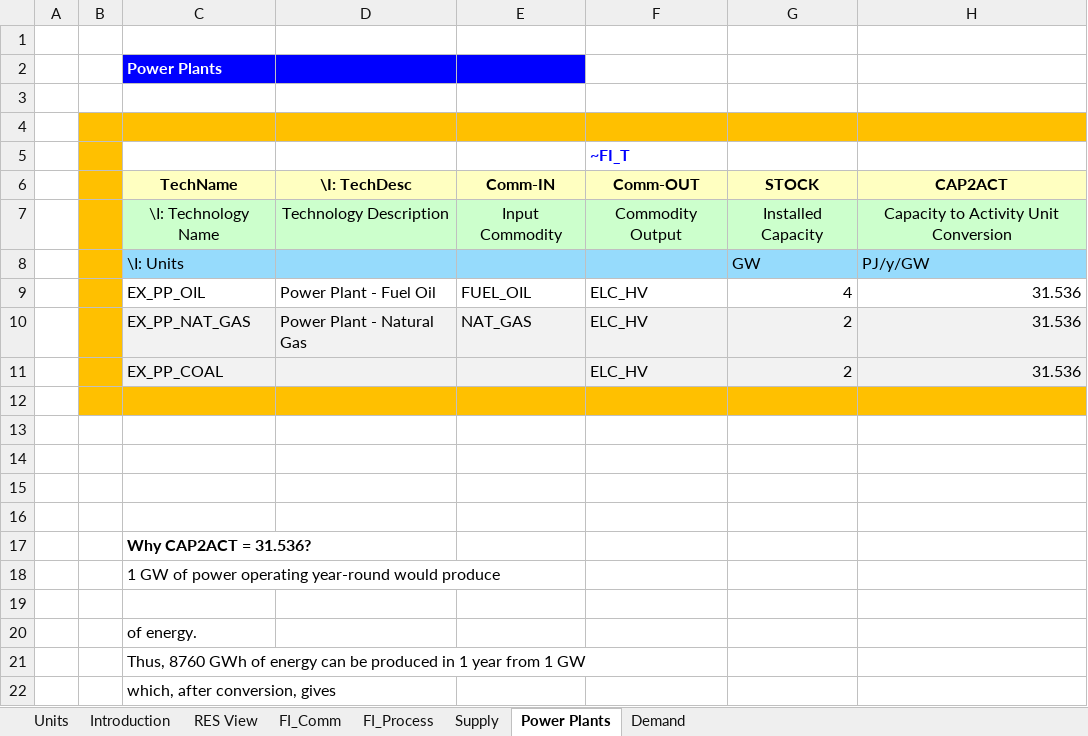
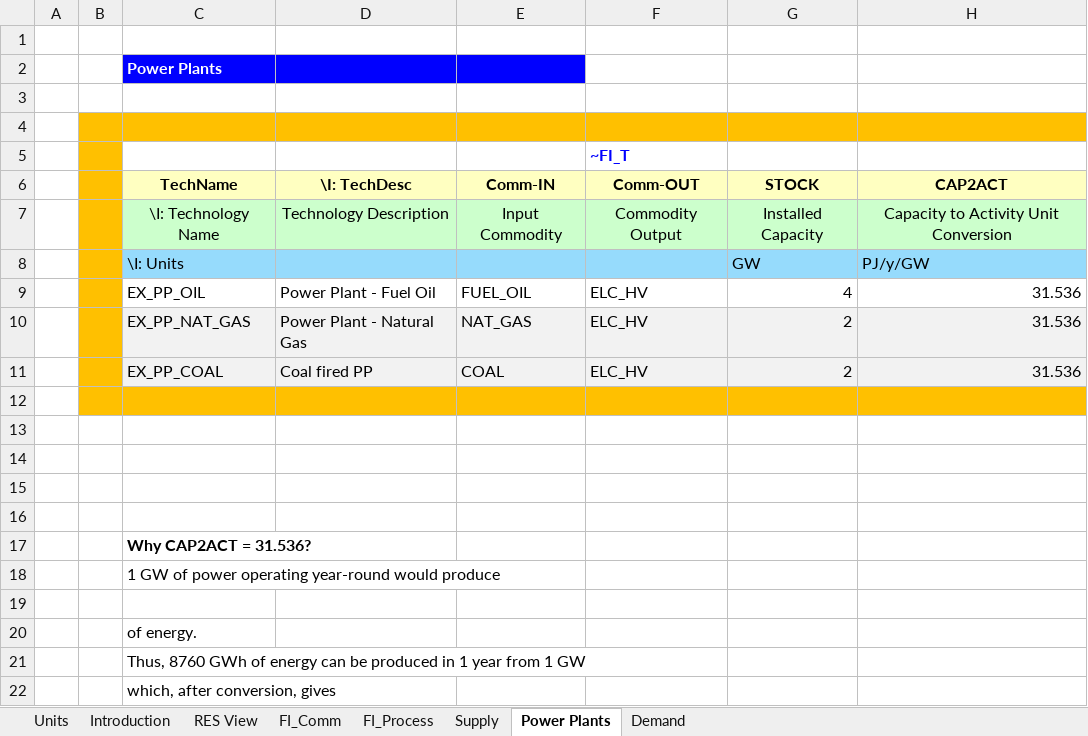
Before and after one commit to KacperNowak10/Nowak, an Excel workbook: VT_ELAND_ALL_V01.xlsx, sheet Power Plants, drawn as a sheet; only a part is shown; values as stored, in another font and other column widths than the file's, no borders; charts and pictures not drawn; the diff names each change by its address in the sheet, - before the commit and + after, or states it on an @@ line.

Commit message:
Add files via upload

```diff
--- a/VT_ELAND_ALL_V01.xlsx (sheet Power Plants)
+++ b/VT_ELAND_ALL_V01.xlsx (sheet Power Plants)
-D11 (\I: TechDesc): (empty)
+D11 (\I: TechDesc): Coal fired PP
-E11 (Comm-IN): (empty)
+E11 (Comm-IN): COAL
```
Also changed, not shown: formulas that keep their value, charts or pictures.
